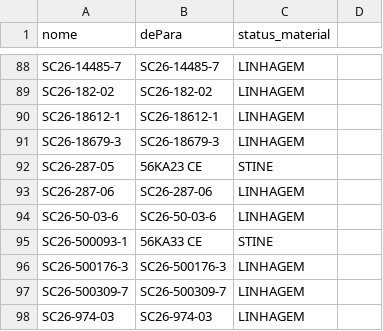
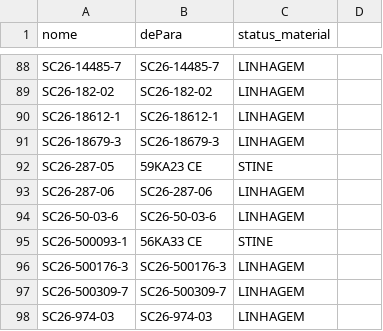
Before and after one commit to ferreian/jaum-dtc-painel-analitico, a CSV file: config/depara_materiais_base.csv, drawn as a sheet; only a part is shown, gaps mark what is left out.

Commit message:
Update de_para

```diff
--- a/config/depara_materiais_base.csv
+++ b/config/depara_materiais_base.csv
@@ -91,3 +91,3 @@ SC26-18612-1,SC26-18612-1,LINHAGEM,
 SC26-18679-3,SC26-18679-3,LINHAGEM,
-SC26-287-05,56KA23 CE,STINE,
+SC26-287-05,59KA23 CE,STINE,
 SC26-287-06,SC26-287-06,LINHAGEM,
```
